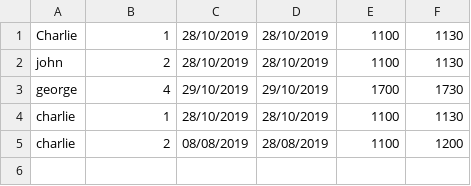
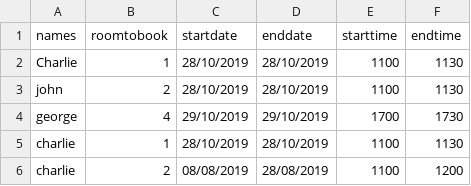
Before and after one commit to CharlieHutty/sgroup-workexp, a CSV file: ExistingBookings.csv, drawn as a sheet; the diff names each change by its address in the sheet, - before the commit and + after, or states it on an @@ line.

```diff
--- a/ExistingBookings.csv
+++ b/ExistingBookings.csv
+row 1: names | roomtobook | startdate | enddate | starttime | endtime
```
Also changed, not shown: 1 other file.
